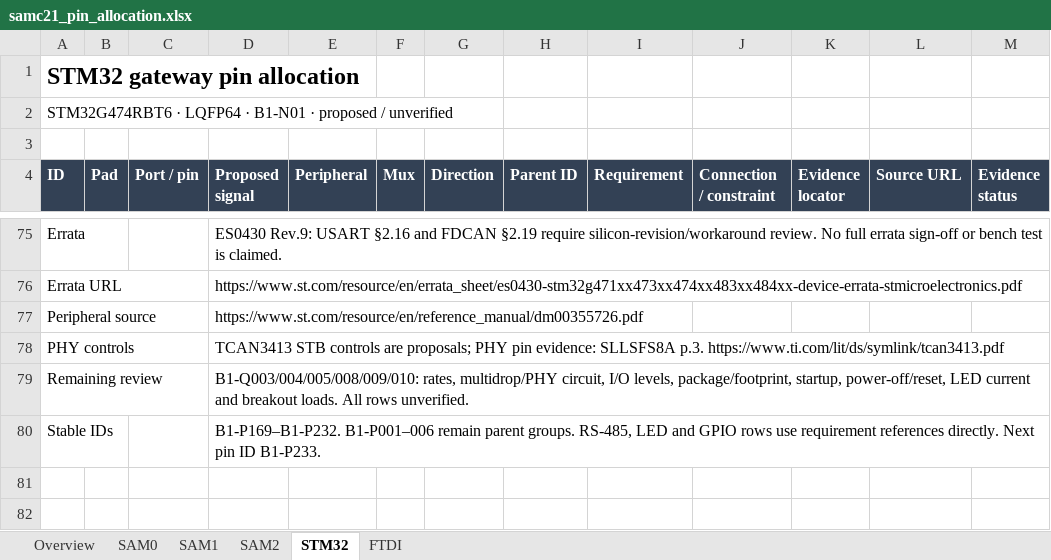
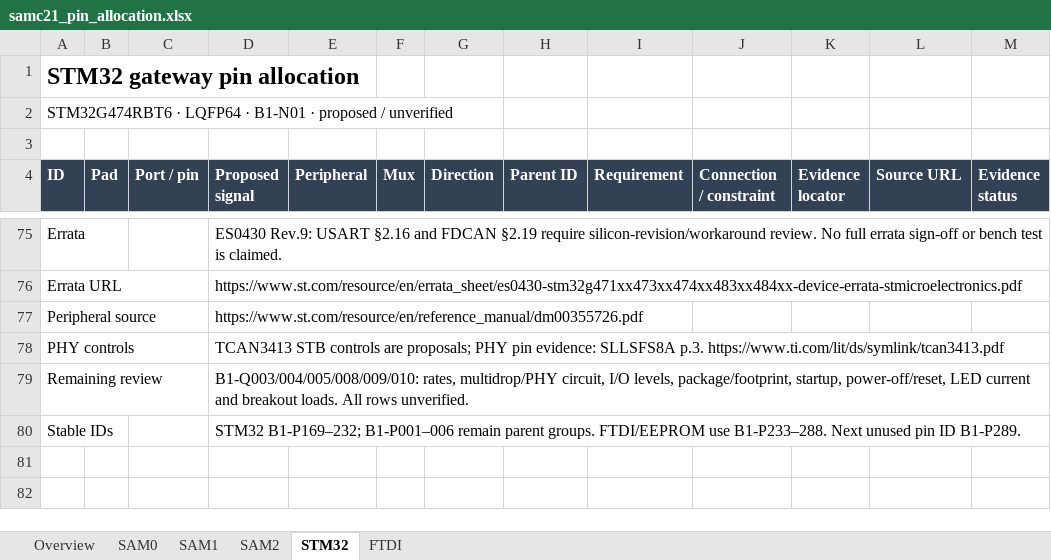
Before and after one commit to ofdouglas/ws-hardware, an Excel workbook: outputs/samc21-pin-allocation/samc21_pin_allocation.xlsx, sheet STM32, drawn as a sheet; only a part is shown, gaps mark what is left out; values as stored, in another font and other column widths than the file's, no borders; table styles not drawn; the diff covers the shown part only; the diff names each change by its address in the sheet, - before the commit and + after, or states it on an @@ line.

```diff
--- a/outputs/samc21-pin-allocation/samc21_pin_allocation.xlsx (sheet STM32)
+++ b/outputs/samc21-pin-allocation/samc21_pin_allocation.xlsx (sheet STM32)
-D80 (Proposed signal): B1-P169–B1-P232. B1-P001–006 remain parent groups. RS-485, LED and GPIO rows use requirement references directly. Next pin ID B1-P233.
+D80 (Proposed signal): STM32 B1-P169–232; B1-P001–006 remain parent groups. FTDI/EEPROM use B1-P233–288. Next unused pin ID B1-P289.
```
Also changed, not shown: 7 edited cells elsewhere in this sheet, sheet Overview, sheet FTDI, sheet SAM0, sheet SAM1, sheet SAM2, 14 other files.
